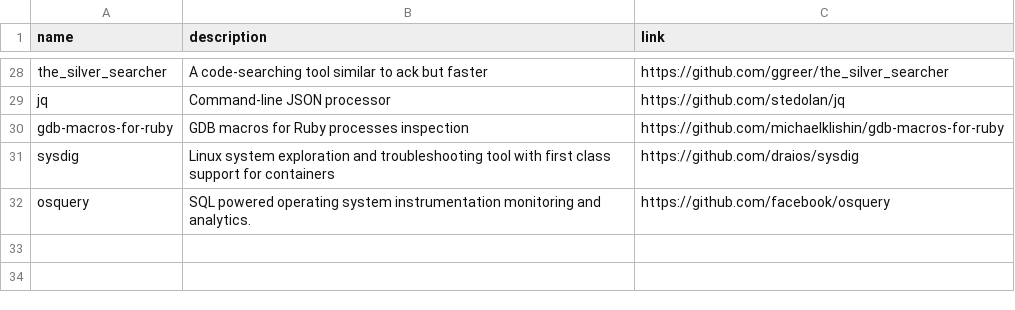
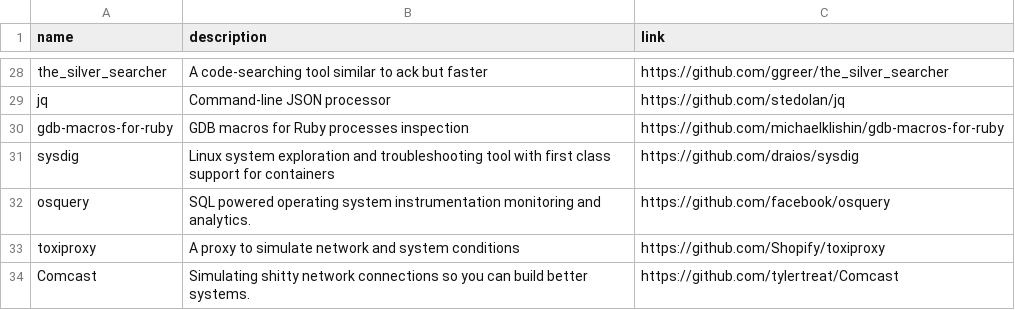
Before and after one commit to gregory/jouets, a CSV file: command_line_tools.csv, drawn as a sheet; only a part is shown, gaps mark what is left out.

Commit message:
Update command_line_tools.csv

```diff
--- a/command_line_tools.csv
+++ b/command_line_tools.csv
@@ -32 +32,3 @@ sysdig, Linux system exploration and troubleshooting tool with first class suppo
 osquery, SQL powered operating system instrumentation monitoring and analytics., https://github.com/facebook/osquery
+toxiproxy, A proxy to simulate network and system conditions , https://github.com/Shopify/toxiproxy
+Comcast, Simulating shitty network connections so you can build better systems.,https://github.com/tylertreat/Comcast
```
